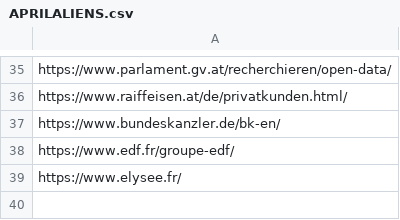
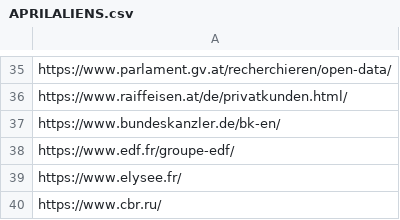
Before and after one commit to BJGh/ML-AntiManic-Emergency-Test, a CSV file: DataLake/MANIC/APRILALIENS.csv, drawn as a sheet; only a part is shown, gaps mark what is left out.

Commit message:
Update APRILALIENS.csv

```diff
--- a/DataLake/MANIC/APRILALIENS.csv
+++ b/DataLake/MANIC/APRILALIENS.csv
@@ -39 +39,2 @@ https://www.edf.fr/groupe-edf/,
 https://www.elysee.fr/,
+https://www.cbr.ru/,
```
